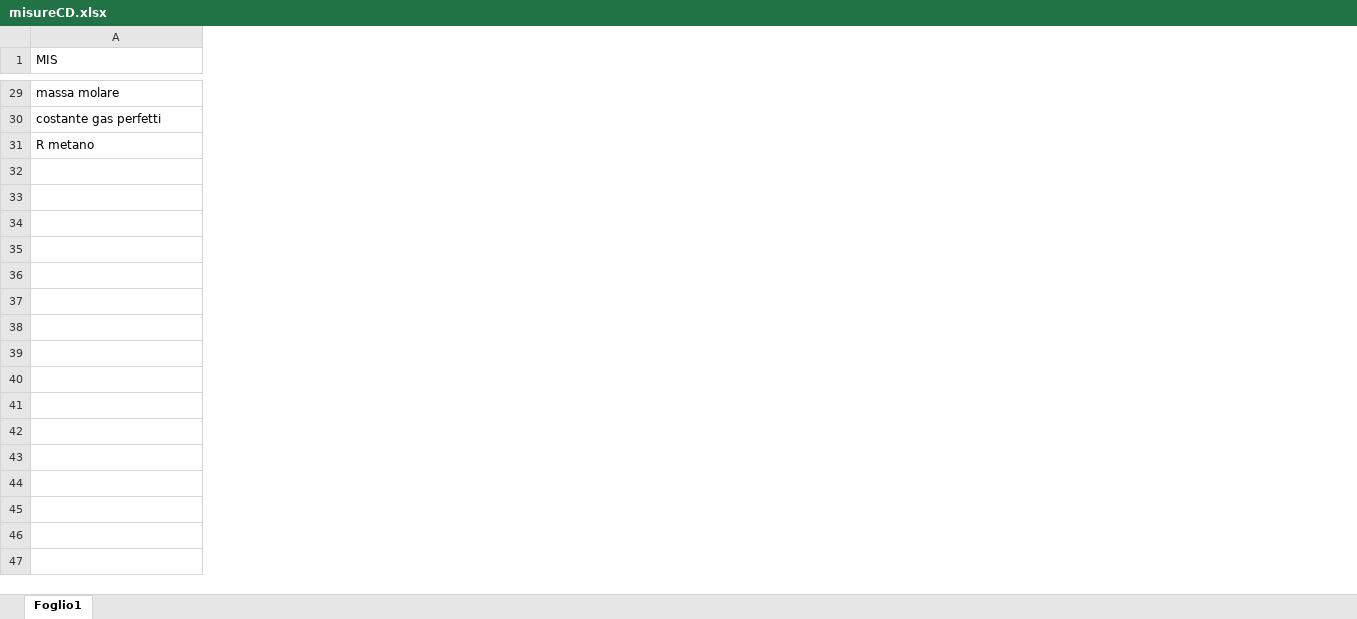
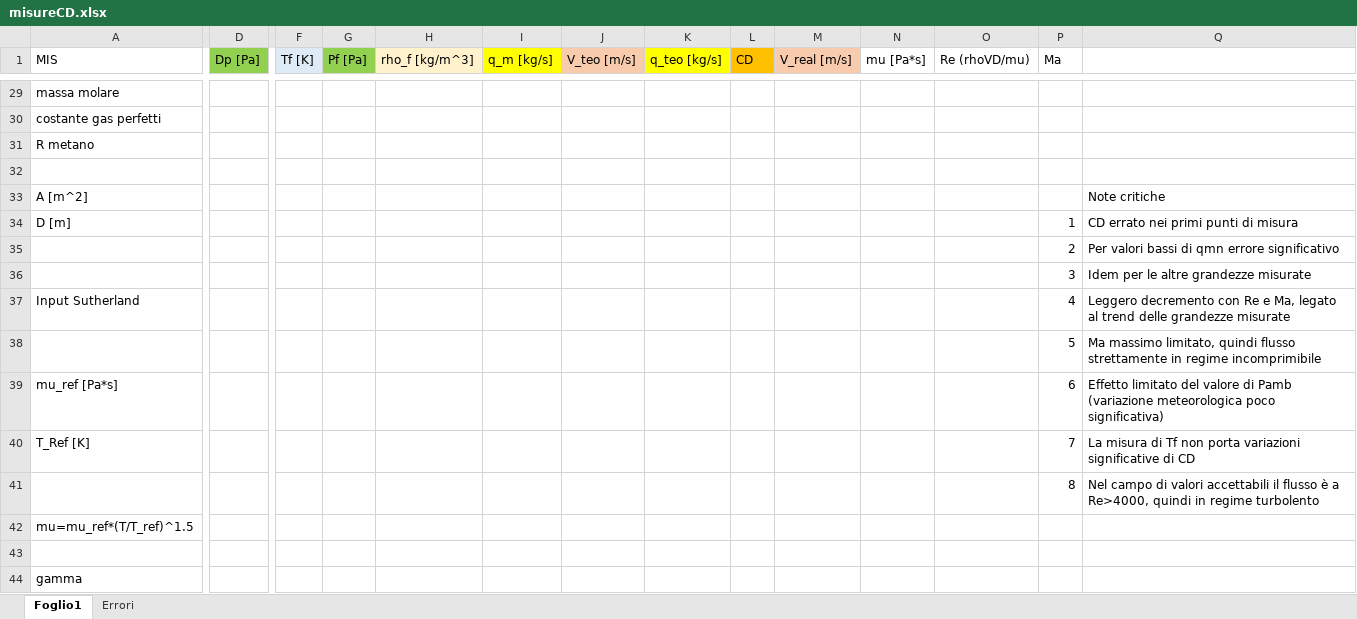
Before and after one commit to Andrea24900/sperimentazione-propulsori, an Excel workbook: sperimentazione nei propulsori/misureCD.xlsx, sheet Foglio1, drawn as a sheet; only a part is shown, gaps mark what is left out; values as stored, in another font and other column widths than the file's, no borders; charts and pictures not drawn; rows hold the shown columns only; the diff covers the shown part only; the diff names each change by its address in the sheet, - before the commit and + after, or states it on an @@ line.

```diff
--- a/sperimentazione nei propulsori/misureCD.xlsx (sheet Foglio1)
+++ b/sperimentazione nei propulsori/misureCD.xlsx (sheet Foglio1)
+sheet tab: Errori
+column D (Dp [Pa]), empty
+column F (Tf [K]), empty
+column G (Pf [Pa]), empty
+column H (rho_f [kg/m^3]), empty
+column I (q_m [kg/s]), empty
+column J (V_teo [m/s]), empty
+column K (q_teo [kg/s]), empty
+column L (CD), empty
+column M (V_real [m/s]), empty
+column N (mu [Pa*s]), empty
+column O (Re (rhoVD/mu)), empty
+column P (Ma), empty
+column Q, empty
+row 32: (empty)
+row 33: A [m^2] |  |  |  |  |  |  |  |  |  |  |  |  | Note critiche
+row 34: D [m] |  |  |  |  |  |  |  |  |  |  |  | 1 | CD errato nei primi punti di misura
+row 35:  |  |  |  |  |  |  |  |  |  |  |  | 2 | Per valori bassi di qmn errore significativo
+row 36:  |  |  |  |  |  |  |  |  |  |  |  | 3 | Idem per le altre grandezze misurate
+row 37: Input Sutherland |  |  |  |  |  |  |  |  |  |  |  | 4 | Leggero decremento con Re e Ma, legato al trend delle grandezze misurate
+row 38:  |  |  |  |  |  |  |  |  |  |  |  | 5 | Ma massimo limitato, quindi flusso strettamente in regime incomprimibile
+row 39: mu_ref [Pa*s] |  |  |  |  |  |  |  |  |  |  |  | 6 | Effetto limitato del valore di Pamb (variazione meteorologica poco significativa)
+row 40: T_Ref [K] |  |  |  |  |  |  |  |  |  |  |  | 7 | La misura di Tf non porta variazioni significative di CD
+row 41:  |  |  |  |  |  |  |  |  |  |  |  | 8 | Nel campo di valori accettabili il flusso è a Re>4000, quindi in regime turbolento
+row 42: mu=mu_ref*(T/T_ref)^1.5
+row 43: (empty)
+row 44: gamma
```
Also changed, not shown: 4 edited cells and cell formats elsewhere in this sheet, charts or pictures, 11 other files.
